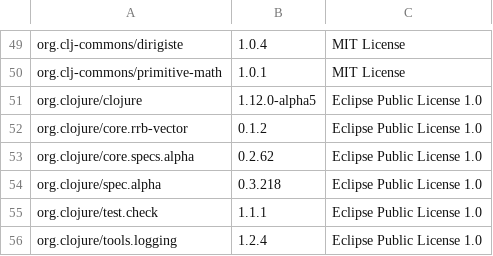
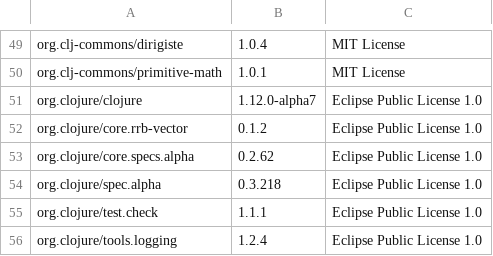
Before and after one commit to piotr-yuxuan/ephemeral-server, a CSV file: doc/licences.csv, drawn as a sheet; only a part is shown, gaps mark what is left out; the diff names each change by its address in the sheet, - before the commit and + after, or states it on an @@ line.

Commit message:
List dependency licences

```diff
--- a/doc/licences.csv
+++ b/doc/licences.csv
-B51: 1.12.0-alpha5
+B51: 1.12.0-alpha7
```
